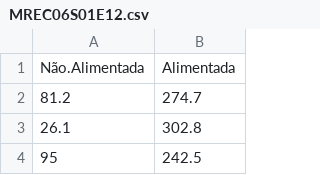
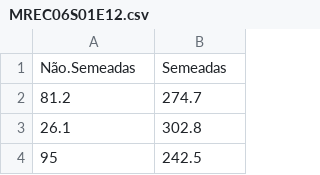
Before and after one commit to supervedovatto/PublicDatasets, a CSV file: MREC06S01E12.csv, drawn as a sheet; only a part is shown.

Commit message:
Update MREC06S01E12.csv

```diff
--- a/MREC06S01E12.csv
+++ b/MREC06S01E12.csv
@@ -1,2 +1,2 @@
-"Não.Alimentada","Alimentada"
+"Não.Semeadas","Semeadas"
 81.2,274.7
```
